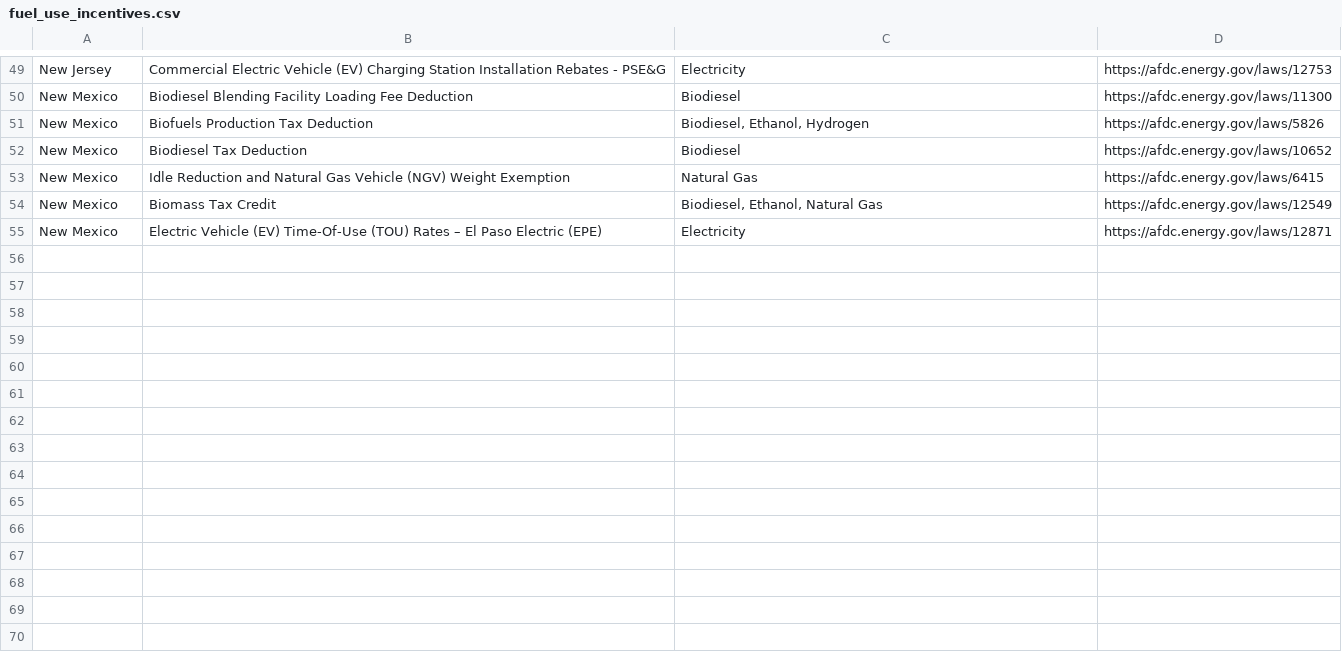
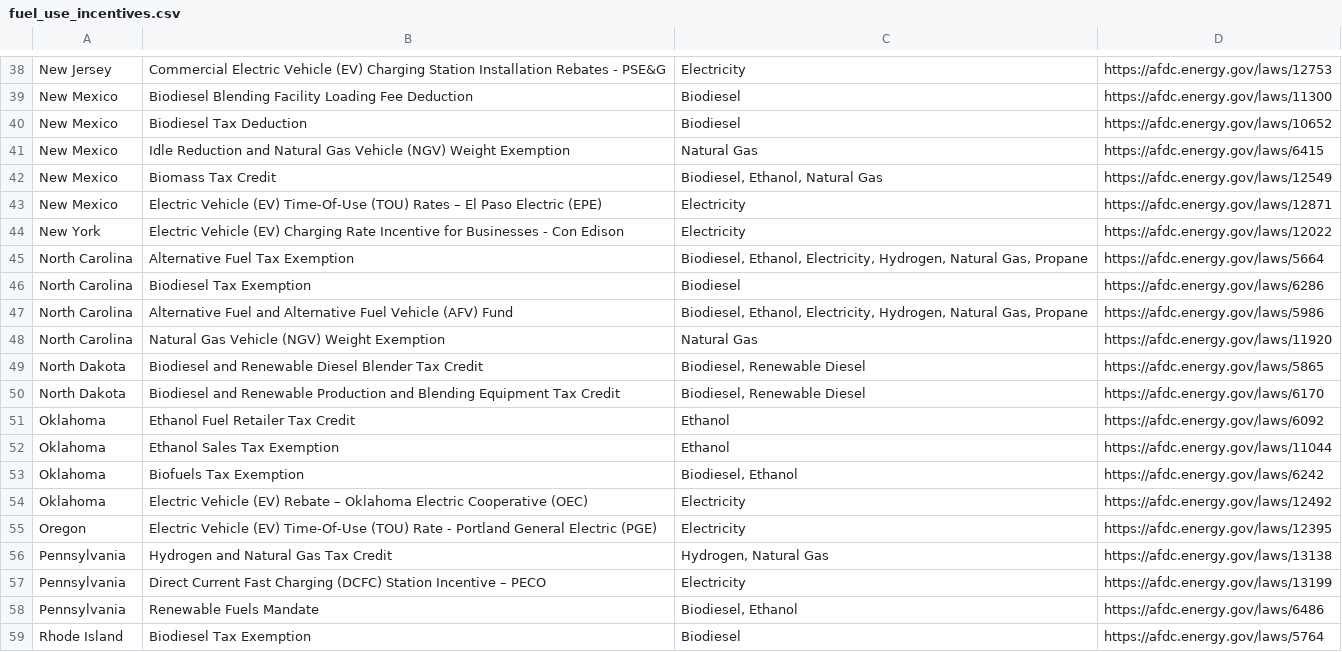
Before and after one commit to mcsc-impact-climate/Geo-FTADS-Analysis, a CSV file: data/incentives_and_regulations/state_level/fuel_use_incentives.csv, drawn as a sheet; only a part is shown, gaps mark what is left out; removed rows and columns are numbered as before the commit, all else as after; the diff covers the shown part only; the diff names each change by its address in the sheet, - before the commit and + after, or states it on an @@ line.

Commit message:
Finished adding state-level incentives

```diff
--- a/data/incentives_and_regulations/state_level/fuel_use_incentives.csv
+++ b/data/incentives_and_regulations/state_level/fuel_use_incentives.csv
-row 51: New Mexico | Biofuels Production Tax Deduction | Biodiesel, Ethanol, Hydrogen | https://afdc.energy.gov/laws/5826
+row 44: New York | Electric Vehicle (EV) Charging Rate Incentive for Businesses - Con Edison | Electricity | https://afdc.energy.gov/laws/12022
+row 45: North Carolina | Alternative Fuel Tax Exemption | Biodiesel, Ethanol, Electricity, Hydrogen, Natural Gas, Propane | https://afdc.energy.gov/laws/5664
+row 46: North Carolina | Biodiesel Tax Exemption | Biodiesel | https://afdc.energy.gov/laws/6286
+row 47: North Carolina | Alternative Fuel and Alternative Fuel Vehicle (AFV) Fund | Biodiesel, Ethanol, Electricity, Hydrogen, Natural Gas, Propane | https://afdc.energy.gov/laws/5986
+row 48: North Carolina | Natural Gas Vehicle (NGV) Weight Exemption | Natural Gas | https://afdc.energy.gov/laws/11920
+row 49: North Dakota | Biodiesel and Renewable Diesel Blender Tax Credit | Biodiesel, Renewable Diesel | https://afdc.energy.gov/laws/5865
+row 50: North Dakota | Biodiesel and Renewable Production and Blending Equipment Tax Credit | Biodiesel, Renewable Diesel | https://afdc.energy.gov/laws/6170
+row 51: Oklahoma | Ethanol Fuel Retailer Tax Credit | Ethanol | https://afdc.energy.gov/laws/6092
+row 52: Oklahoma | Ethanol Sales Tax Exemption | Ethanol | https://afdc.energy.gov/laws/11044
+row 53: Oklahoma | Biofuels Tax Exemption | Biodiesel, Ethanol | https://afdc.energy.gov/laws/6242
+row 54: Oklahoma | Electric Vehicle (EV) Rebate – Oklahoma Electric Cooperative (OEC) | Electricity | https://afdc.energy.gov/laws/12492
+row 55: Oregon | Electric Vehicle (EV) Time-Of-Use (TOU) Rate - Portland General Electric (PGE) | Electricity | https://afdc.energy.gov/laws/12395
+row 56: Pennsylvania | Hydrogen and Natural Gas Tax Credit | Hydrogen, Natural Gas | https://afdc.energy.gov/laws/13138
+row 57: Pennsylvania | Direct Current Fast Charging (DCFC) Station Incentive – PECO | Electricity | https://afdc.energy.gov/laws/13199
+row 58: Pennsylvania | Renewable Fuels Mandate | Biodiesel, Ethanol | https://afdc.energy.gov/laws/6486
+row 59: Rhode Island | Biodiesel Tax Exemption | Biodiesel | https://afdc.energy.gov/laws/5764
```
Also changed, not shown: 13 added rows and 11 removed rows elsewhere in this file, data/incentives_and_regulations/state_level/emissions_incentives.csv, data/incentives_and_regulations/state_level/emissions_regulations.csv, 6 other files.
